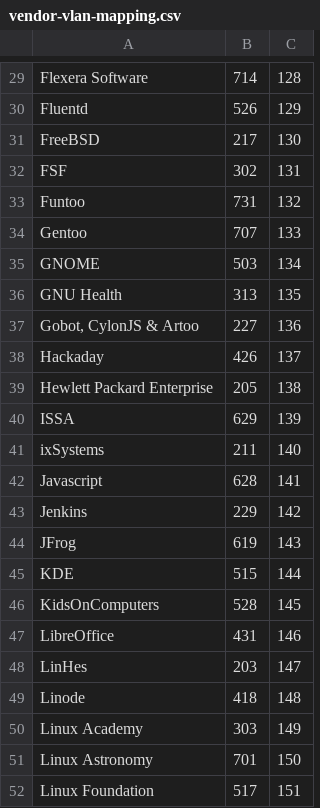
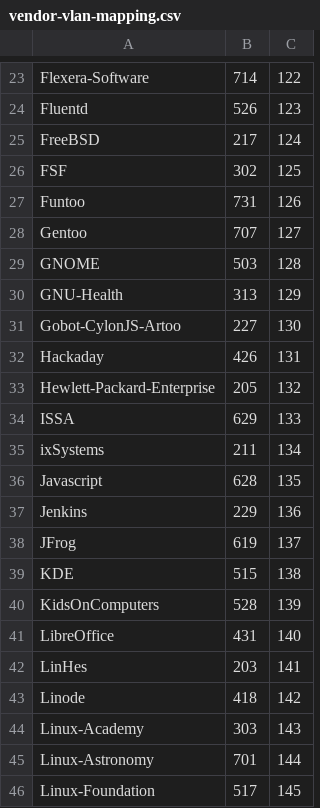
Before and after one commit to jaymzh/SCALE_network_public, a CSV file: SCALE15x/wired/vendor-vlan-mapping.csv, drawn as a sheet; only a part is shown, gaps mark what is left out; addresses are those after the commit; the diff covers the shown part only; the diff names each change by its address in the sheet, - before the commit and + after, or states it on an @@ line.

```diff
--- a/SCALE15x/wired/vendor-vlan-mapping.csv
+++ b/SCALE15x/wired/vendor-vlan-mapping.csv
-A23: Flexera Software
+A23: Flexera-Software
-C23: 128
+C23: 122
-C24: 129
+C24: 123
-C25: 130
+C25: 124
-C26: 131
+C26: 125
-C27: 132
+C27: 126
-C28: 133
+C28: 127
-C29: 134
+C29: 128
-A30: GNU Health
+A30: GNU-Health
-C30: 135
+C30: 129
-A31: Gobot, CylonJS & Artoo
+A31: Gobot-CylonJS-Artoo
-C31: 136
+C31: 130
-C32: 137
+C32: 131
-A33: Hewlett Packard Enterprise
+A33: Hewlett-Packard-Enterprise
-C33: 138
+C33: 132
-C34: 139
+C34: 133
-C35: 140
+C35: 134
-C36: 141
+C36: 135
-C37: 142
+C37: 136
-C38: 143
+C38: 137
-C39: 144
+C39: 138
-C40: 145
+C40: 139
-C41: 146
+C41: 140
-C42: 147
+C42: 141
-C43: 148
+C43: 142
-A44: Linux Academy
+A44: Linux-Academy
-C44: 149
+C44: 143
-A45: Linux Astronomy
+A45: Linux-Astronomy
-C45: 150
+C45: 144
-A46: Linux Foundation
+A46: Linux-Foundation
-C46: 151
+C46: 145
```
Also changed, not shown: 14 removed rows and 86 edited cells elsewhere in this file.
